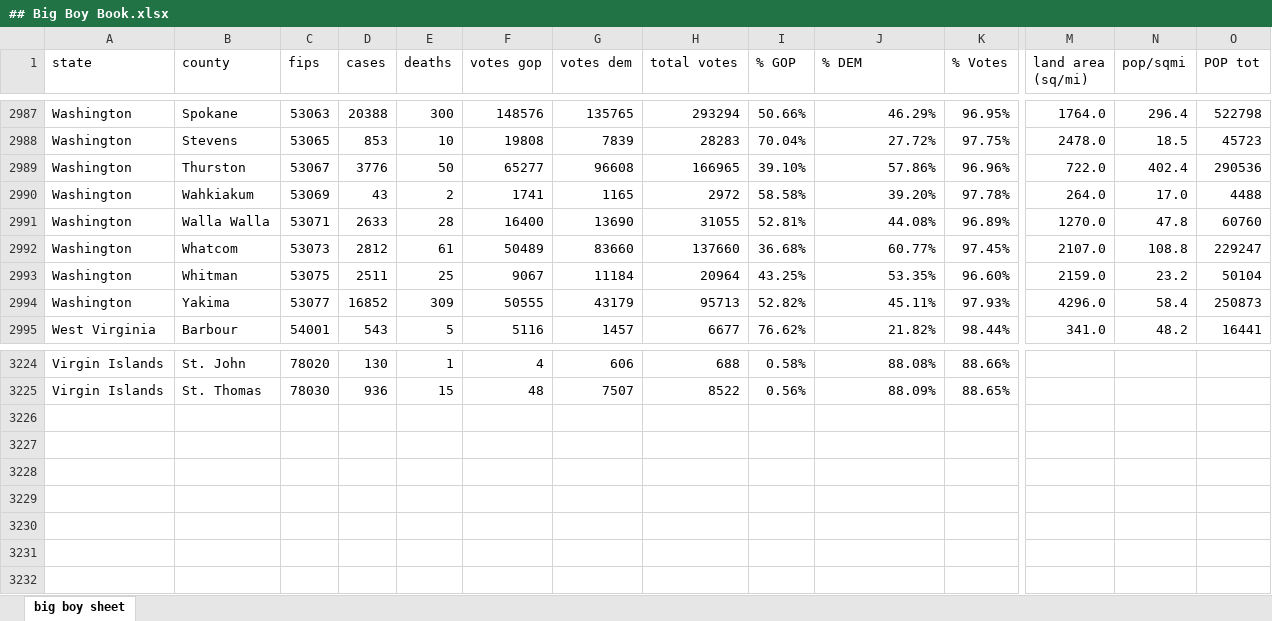
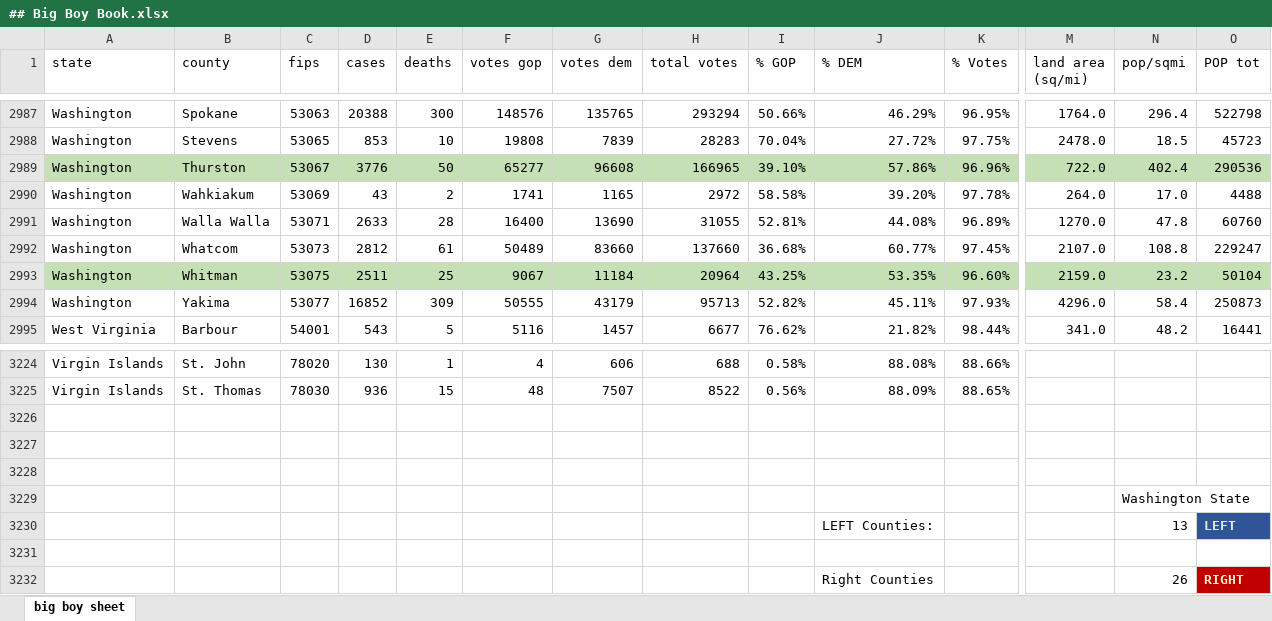
Before and after one commit to pickletinie/psychic-parakeet, an Excel workbook: ## Big Boy Book.xlsx, sheet big boy sheet, drawn as a sheet; only a part is shown, gaps mark what is left out; values as stored, in another font and other column widths than the file's, no borders; rows hold the shown columns only; the diff covers the shown part only; the diff names each change by its address in the sheet, - before the commit and + after, or states it on an @@ line.

```diff
--- a/## Big Boy Book.xlsx (sheet big boy sheet)
+++ b/## Big Boy Book.xlsx (sheet big boy sheet)
-A2989:K2989 fill: none
+A2989:K2989 fill: #C5E0B4
-M2989:O2989 fill: none
+M2989:O2989 fill: #C5E0B4
-A2993:K2993 fill: none
+A2993:K2993 fill: #C5E0B4
-M2993:O2993 fill: none
+M2993:O2993 fill: #C5E0B4
+row 3226: (empty)
+row 3227: (empty)
+row 3228: (empty)
+row 3229:  |  |  |  |  |  |  |  |  |  |  |  | Washington State
+row 3230:  |  |  |  |  |  |  |  |  | LEFT Counties: |  |  | 13 | LEFT
+row 3231: (empty)
+row 3232:  |  |  |  |  |  |  |  |  | Right Counties |  |  | 26 | RIGHT
```
Also changed, not shown: cell formats elsewhere in this sheet, # 2020 all data book - state.xlsx, # All Prisioner Info per County.xlsx, 2 other files.
